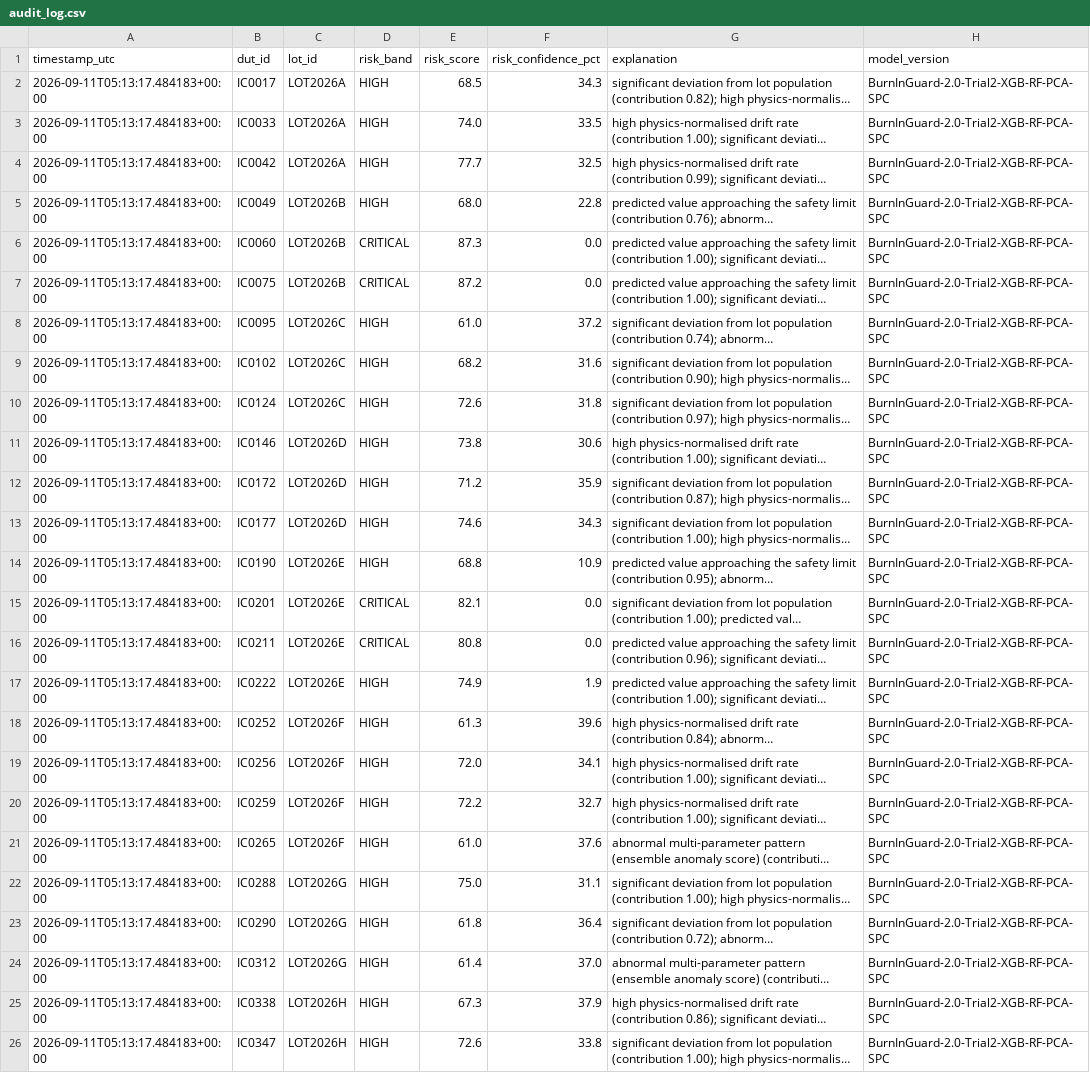
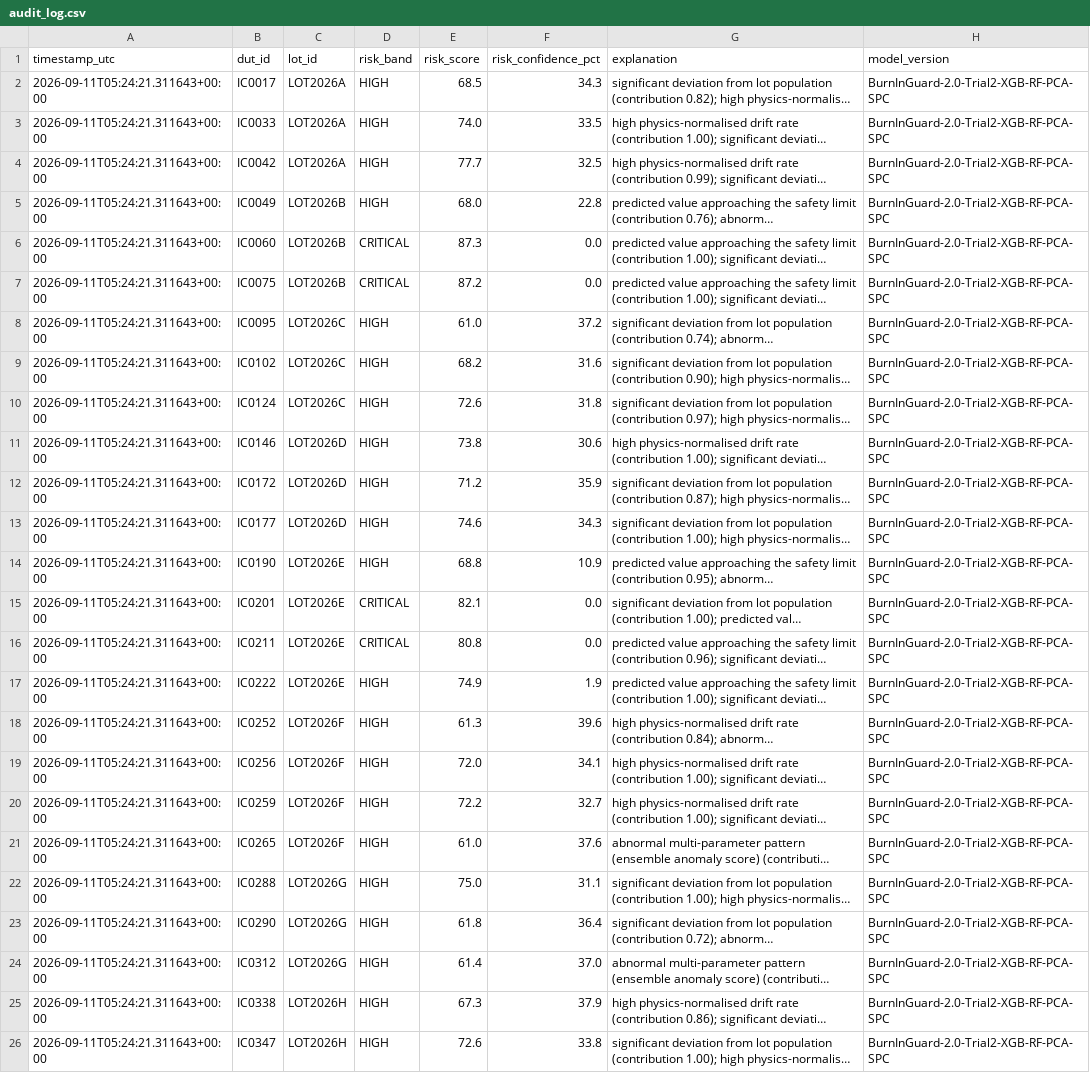
Before and after one commit to vinaiprasanna/LatentGaurd_AI, a CSV file: project-trial-2/outputs/audit_log.csv, drawn as a sheet; long unchanged cells end in …; the diff names each change by its address in the sheet, - before the commit and + after, or states it on an @@ line.

```diff
--- a/project-trial-2/outputs/audit_log.csv
+++ b/project-trial-2/outputs/audit_log.csv
-A2:A26 (timestamp_utc): 2026-09-11T05:13:17.484183+00:00
+A2:A26 (timestamp_utc): 2026-09-11T05:24:21.311643+00:00
```
Also changed, not shown: 4 other files.
